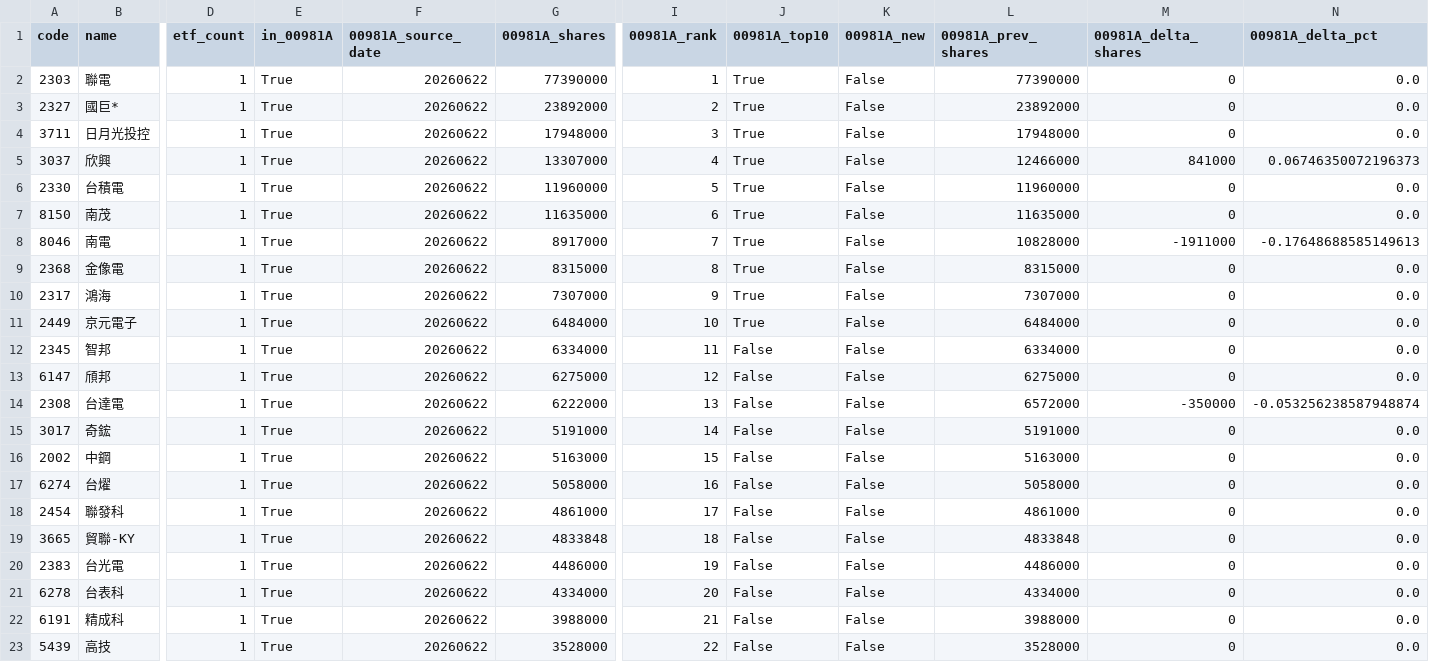
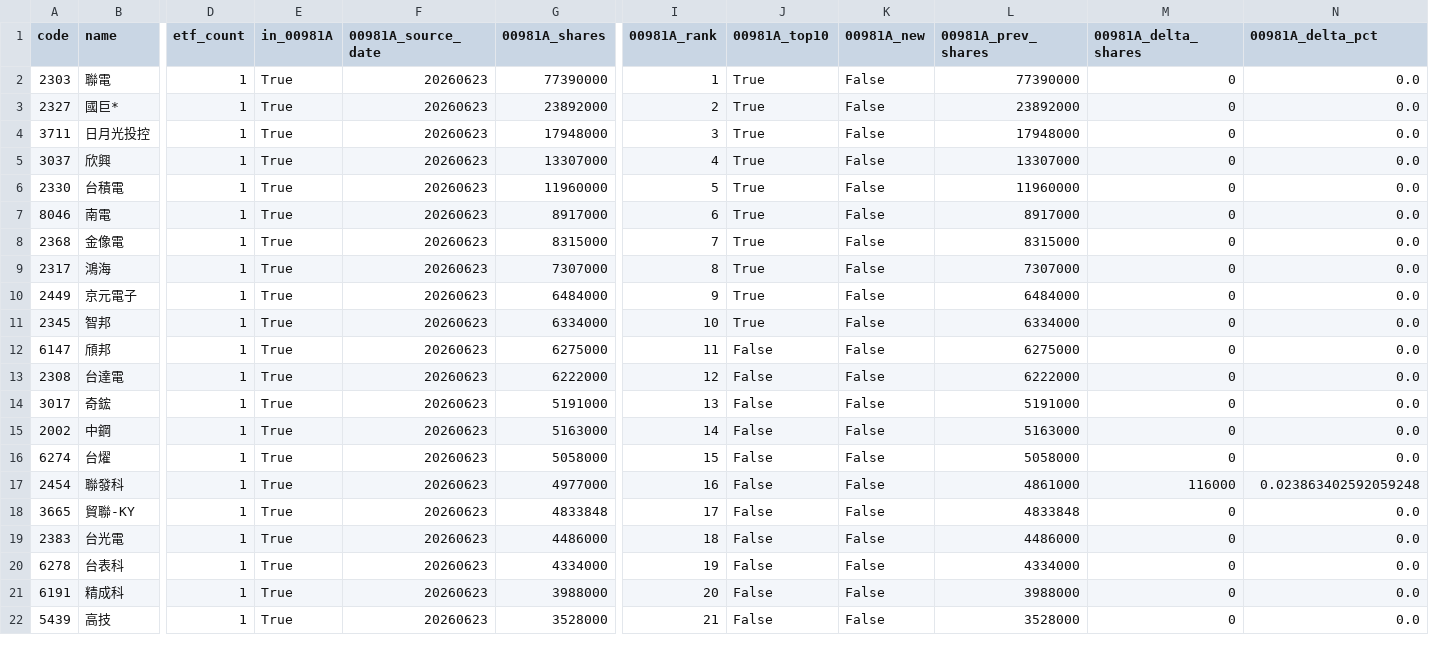
Before and after one commit to 4ru1013/taiwan-stock-screen, a CSV file: output/candidate_pool.csv, drawn as a sheet; only a part is shown, gaps mark what is left out; removed rows and columns are numbered as before the commit, all else as after; rows hold the shown columns only; the diff covers the shown part only; the diff names each change by its address in the sheet, - before the commit and + after, or states it on an @@ line.

```diff
--- a/output/candidate_pool.csv
+++ b/output/candidate_pool.csv
-F2:F6 (00981A_source_date): 20260622
+F2:F6 (00981A_source_date): 20260623
-L5 (00981A_prev_shares): 12466000
+L5 (00981A_prev_shares): 13307000
-M5 (00981A_delta_shares): 841000
+M5 (00981A_delta_shares): 0
-N5 (00981A_delta_pct): 0.06746350072196373
+N5 (00981A_delta_pct): 0.0
-row 7: 8150 | 南茂 | 1 | True | 20260622 | 11635000 | 6 | True | False | 11635000 | 0 | 0.0
-F7:F22 (00981A_source_date): 20260622
+F7:F22 (00981A_source_date): 20260623
-I7 (00981A_rank): 7
+I7 (00981A_rank): 6
-L7 (00981A_prev_shares): 10828000
+L7 (00981A_prev_shares): 8917000
-M7 (00981A_delta_shares): -1911000
+M7 (00981A_delta_shares): 0
-N7 (00981A_delta_pct): -0.17648688585149613
+N7 (00981A_delta_pct): 0.0
-I8 (00981A_rank): 8
+I8 (00981A_rank): 7
-I9 (00981A_rank): 9
+I9 (00981A_rank): 8
-I10 (00981A_rank): 10
+I10 (00981A_rank): 9
-I11 (00981A_rank): 11
+I11 (00981A_rank): 10
-J11 (00981A_top10): False
+J11 (00981A_top10): True
-I12 (00981A_rank): 12
+I12 (00981A_rank): 11
-I13 (00981A_rank): 13
+I13 (00981A_rank): 12
-L13 (00981A_prev_shares): 6572000
+L13 (00981A_prev_shares): 6222000
-M13 (00981A_delta_shares): -350000
+M13 (00981A_delta_shares): 0
-N13 (00981A_delta_pct): -0.053256238587948874
+N13 (00981A_delta_pct): 0.0
-I14 (00981A_rank): 14
+I14 (00981A_rank): 13
-I15 (00981A_rank): 15
+I15 (00981A_rank): 14
-I16 (00981A_rank): 16
+I16 (00981A_rank): 15
-G17 (00981A_shares): 4861000
+G17 (00981A_shares): 4977000
-I17 (00981A_rank): 17
+I17 (00981A_rank): 16
-M17 (00981A_delta_shares): 0
+M17 (00981A_delta_shares): 116000
-N17 (00981A_delta_pct): 0.0
+N17 (00981A_delta_pct): 0.023863402592059248
-I18 (00981A_rank): 18
+I18 (00981A_rank): 17
-I19 (00981A_rank): 19
+I19 (00981A_rank): 18
-I20 (00981A_rank): 20
+I20 (00981A_rank): 19
-I21 (00981A_rank): 21
+I21 (00981A_rank): 20
-I22 (00981A_rank): 22
+I22 (00981A_rank): 21
```
Also changed, not shown: 4 added rows, 3 removed rows and 46 edited cells elsewhere in this file, data/raw/etf_holdings_latest.csv, data/raw/prices_latest.csv, 4 other files.
